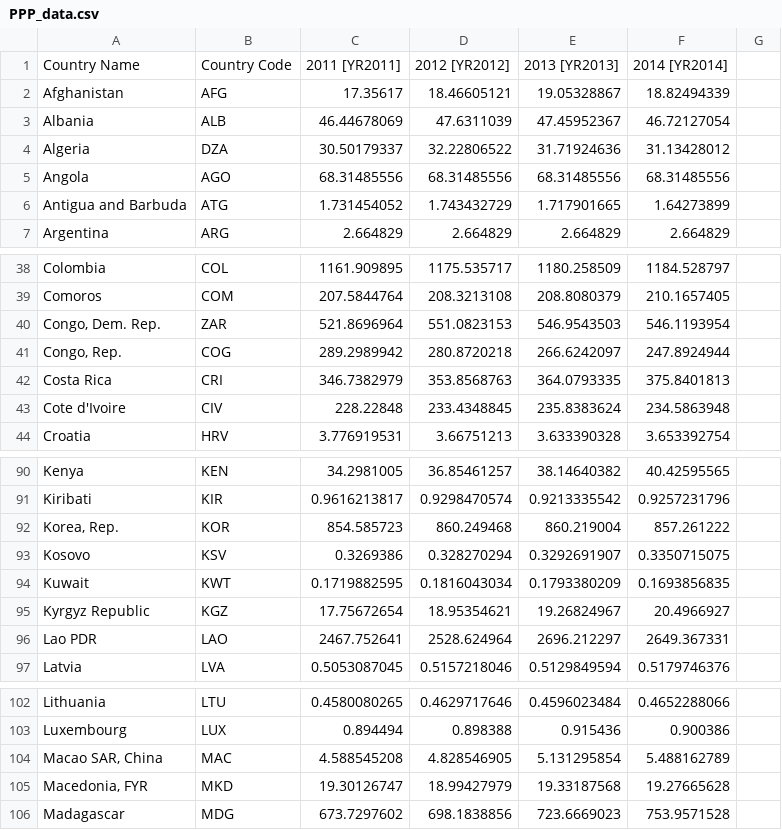
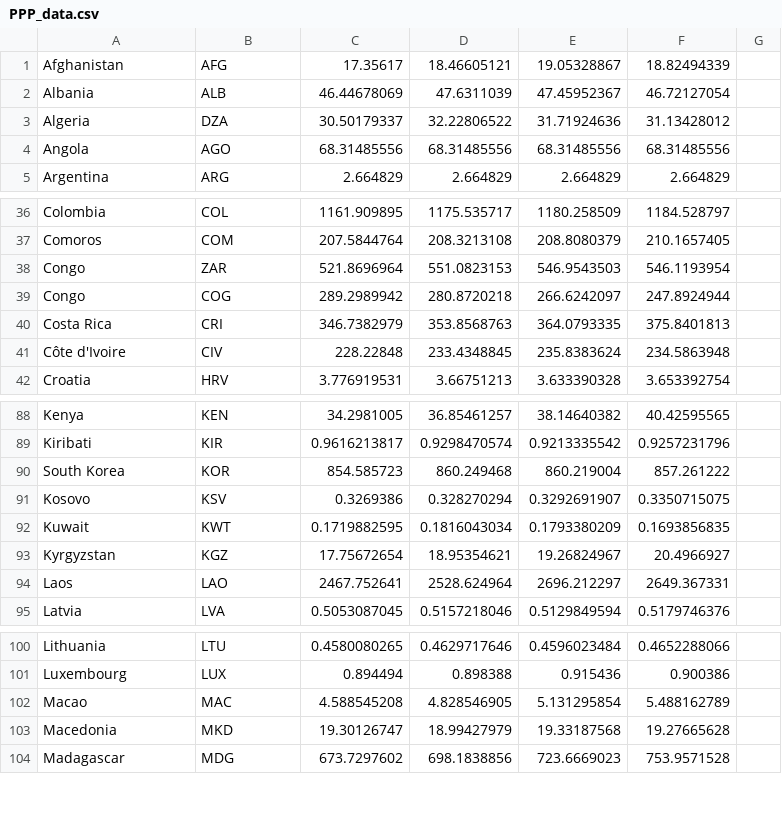
Before and after one commit to SteveOscar/ramble_map, a CSV file: public/PPP_data.csv, drawn as a sheet; only a part is shown, gaps mark what is left out; the diff covers the shown part only.

```diff
--- a/public/PPP_data.csv
+++ b/public/PPP_data.csv
@@ -1,2 +1 @@
-Country Name,Country Code,2011 [YR2011],2012 [YR2012],2013 [YR2013],2014 [YR2014]
 Afghanistan,AFG,17.35617,18.46605121,19.05328867,18.82494339
@@ -5,3 +4,2 @@ Algeria,DZA,30.50179337,32.22806522,31.71924636,31.13428012
 Angola,AGO,68.31485556,68.31485556,68.31485556,68.31485556
-Antigua and Barbuda,ATG,1.731454052,1.743432729,1.717901665,1.64273899
 Argentina,ARG,2.664829,2.664829,2.664829,2.664829
@@ -39,6 +37,6 @@ Colombia,COL,1161.909895,1175.535717,1180.258509,1184.528797
 Comoros,COM,207.5844764,208.3213108,208.8080379,210.1657405
-"Congo, Dem. Rep.",ZAR,521.8696964,551.0823153,546.9543503,546.1193954
-"Congo, Rep.",COG,289.2989942,280.8720218,266.6242097,247.8924944
+Congo,ZAR,521.8696964,551.0823153,546.9543503,546.1193954
+Congo,COG,289.2989942,280.8720218,266.6242097,247.8924944
 Costa Rica,CRI,346.7382979,353.8568763,364.0793335,375.8401813
-Cote d'Ivoire,CIV,228.22848,233.4348845,235.8383624,234.5863948
+Côte d'Ivoire,CIV,228.22848,233.4348845,235.8383624,234.5863948
 Croatia,HRV,3.776919531,3.66751213,3.633390328,3.653392754
@@ -91,7 +89,7 @@ Kenya,KEN,34.2981005,36.85461257,38.14640382,40.42595565
 Kiribati,KIR,0.9616213817,0.9298470574,0.9213335542,0.9257231796
-"Korea, Rep.",KOR,854.585723,860.249468,860.219004,857.261222
+South Korea,KOR,854.585723,860.249468,860.219004,857.261222
 Kosovo,KSV,0.3269386,0.328270294,0.3292691907,0.3350715075
 Kuwait,KWT,0.1719882595,0.1816043034,0.1793380209,0.1693856835
-Kyrgyz Republic,KGZ,17.75672654,18.95354621,19.26824967,20.4966927
-Lao PDR,LAO,2467.752641,2528.624964,2696.212297,2649.367331
+Kyrgyzstan,KGZ,17.75672654,18.95354621,19.26824967,20.4966927
+Laos,LAO,2467.752641,2528.624964,2696.212297,2649.367331
 Latvia,LVA,0.5053087045,0.5157218046,0.5129849594,0.5179746376
@@ -103,4 +101,4 @@ Lithuania,LTU,0.4580080265,0.4629717646,0.4596023484,0.4652288066
 Luxembourg,LUX,0.894494,0.898388,0.915436,0.900386
-"Macao SAR, China",MAC,4.588545208,4.828546905,5.131295854,5.488162789
-"Macedonia, FYR",MKD,19.30126747,18.99427979,19.33187568,19.27665628
+Macao,MAC,4.588545208,4.828546905,5.131295854,5.488162789
+Macedonia,MKD,19.30126747,18.99427979,19.33187568,19.27665628
 Madagascar,MDG,673.7297602,698.1838856,723.6669023,753.9571528
```
Also changed, not shown: 6 added rows, 6 removed rows and 5 edited cells elsewhere in this file, 3 other files.
